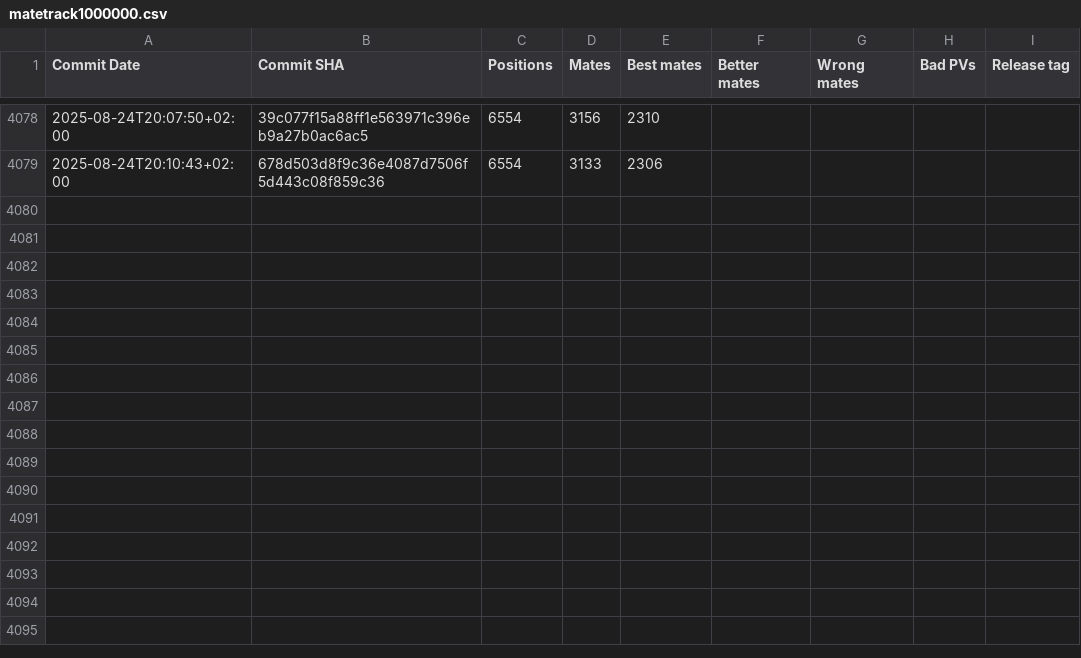
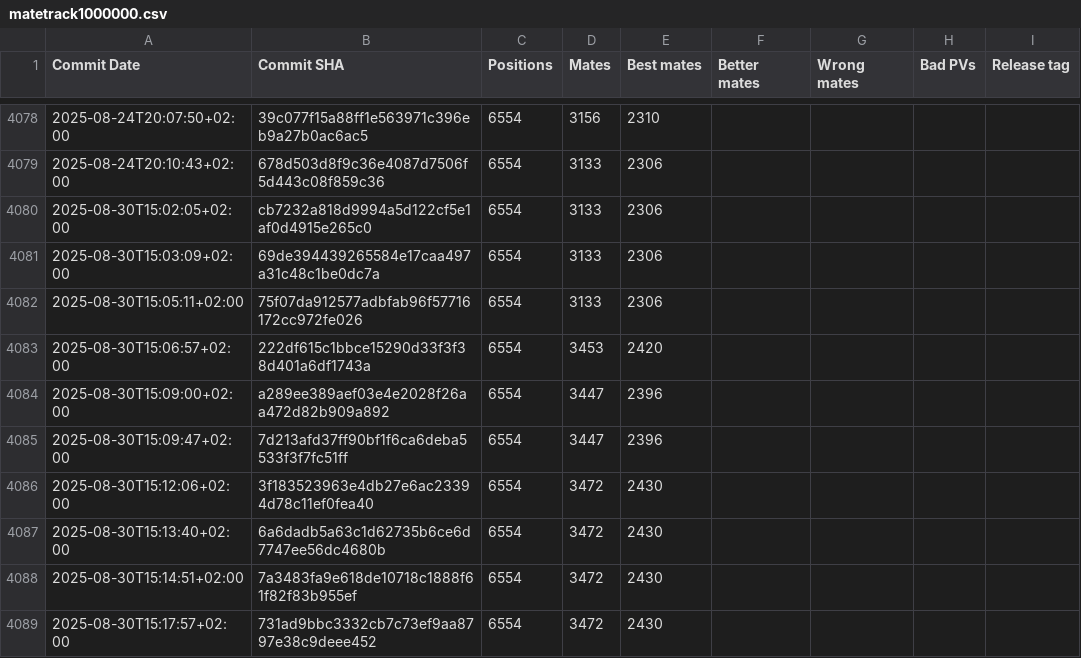
Before and after one commit to vondele/matetrack, a CSV file: matetrack1000000.csv, drawn as a sheet; only a part is shown, gaps mark what is left out.

```diff
--- a/matetrack1000000.csv
+++ b/matetrack1000000.csv
@@ -4079 +4079,11 @@ Commit Date,Commit SHA,Positions,Mates,Best mates,Better mates,Wrong mates,Bad P
 2025-08-24T20:10:43+02:00,678d503d8f9c36e4087d7506f5d443c08f859c36,6554,3133,2306,,,,
+2025-08-30T15:02:05+02:00,cb7232a818d9994a5d122cf5e1af0d4915e265c0,6554,3133,2306,,,,
+2025-08-30T15:03:09+02:00,69de394439265584e17caa497a31c48c1be0dc7a,6554,3133,2306,,,,
+2025-08-30T15:05:11+02:00,75f07da912577adbfab96f57716172cc972fe026,6554,3133,2306,,,,
+2025-08-30T15:06:57+02:00,222df615c1bbce15290d33f3f38d401a6df1743a,6554,3453,2420,,,,
+2025-08-30T15:09:00+02:00,a289ee389aef03e4e2028f26aa472d82b909a892,6554,3447,2396,,,,
+2025-08-30T15:09:47+02:00,7d213afd37ff90bf1f6ca6deba5533f3f7fc51ff,6554,3447,2396,,,,
+2025-08-30T15:12:06+02:00,3f183523963e4db27e6ac23394d78c11ef0fea40,6554,3472,2430,,,,
+2025-08-30T15:13:40+02:00,6a6dadb5a63c1d62735b6ce6d7747ee56dc4680b,6554,3472,2430,,,,
+2025-08-30T15:14:51+02:00,7a3483fa9e618de10718c1888f61f82f83b955ef,6554,3472,2430,,,,
+2025-08-30T15:17:57+02:00,731ad9bbc3332cb7c73ef9aa8797e38c9deee452,6554,3472,2430,,,,
```
Also changed, not shown: 2 other files.
